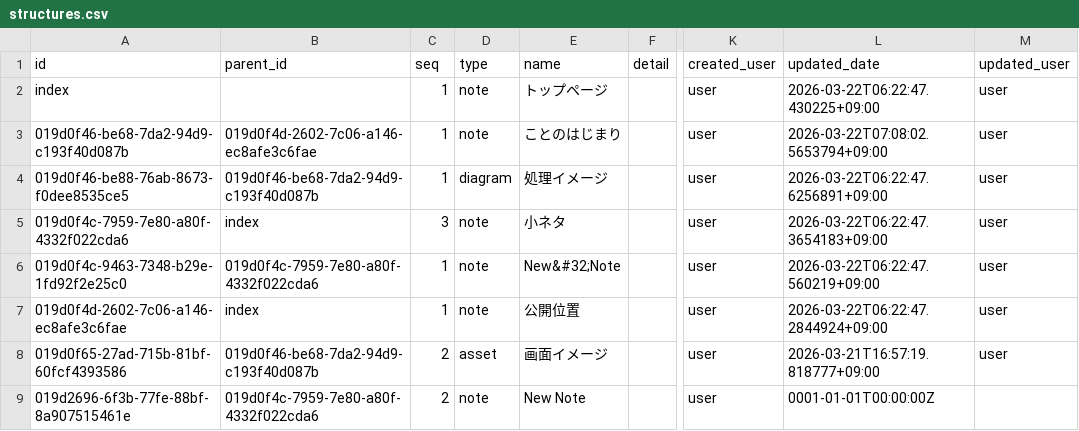
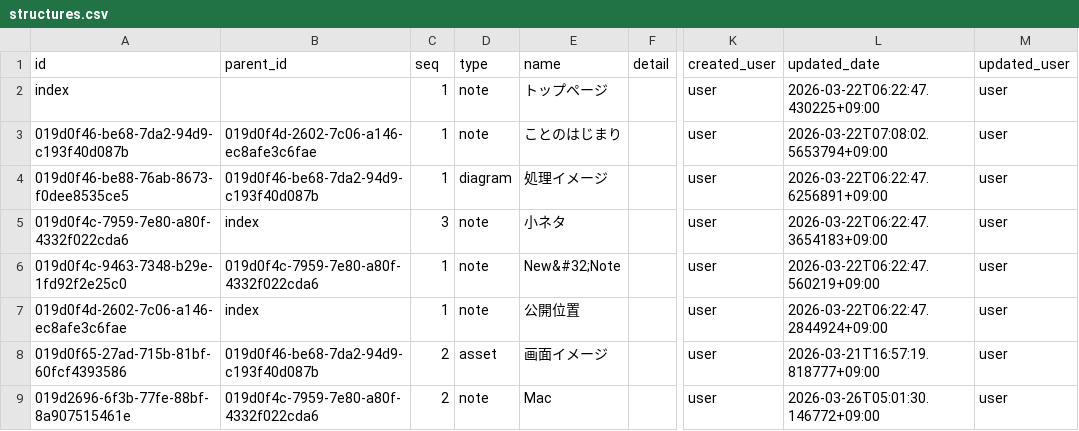
Before and after one commit to secondarykey/secondarykey.github.com, a CSV file: db/structures.csv, drawn as a sheet; only a part is shown, gaps mark what is left out; the diff names each change by its address in the sheet, - before the commit and + after, or states it on an @@ line.

```diff
--- a/db/structures.csv
+++ b/db/structures.csv
-E9 (name): New Note
+E9 (name): Mac
-L9 (updated_date): 0001-01-01T00:00:00Z
+L9 (updated_date): 2026-03-26T05:01:30.146772+09:00
-M9 (updated_user): (empty)
+M9 (updated_user): user
```
Also changed, not shown: db/notes.csv.
